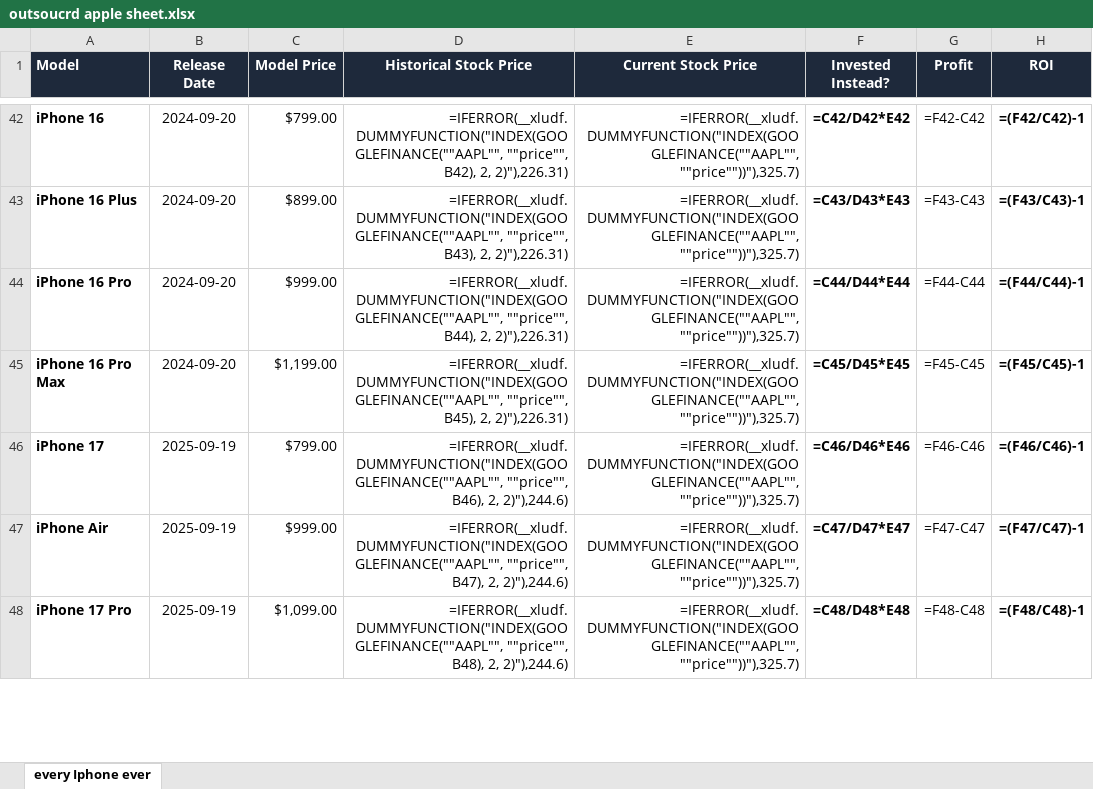
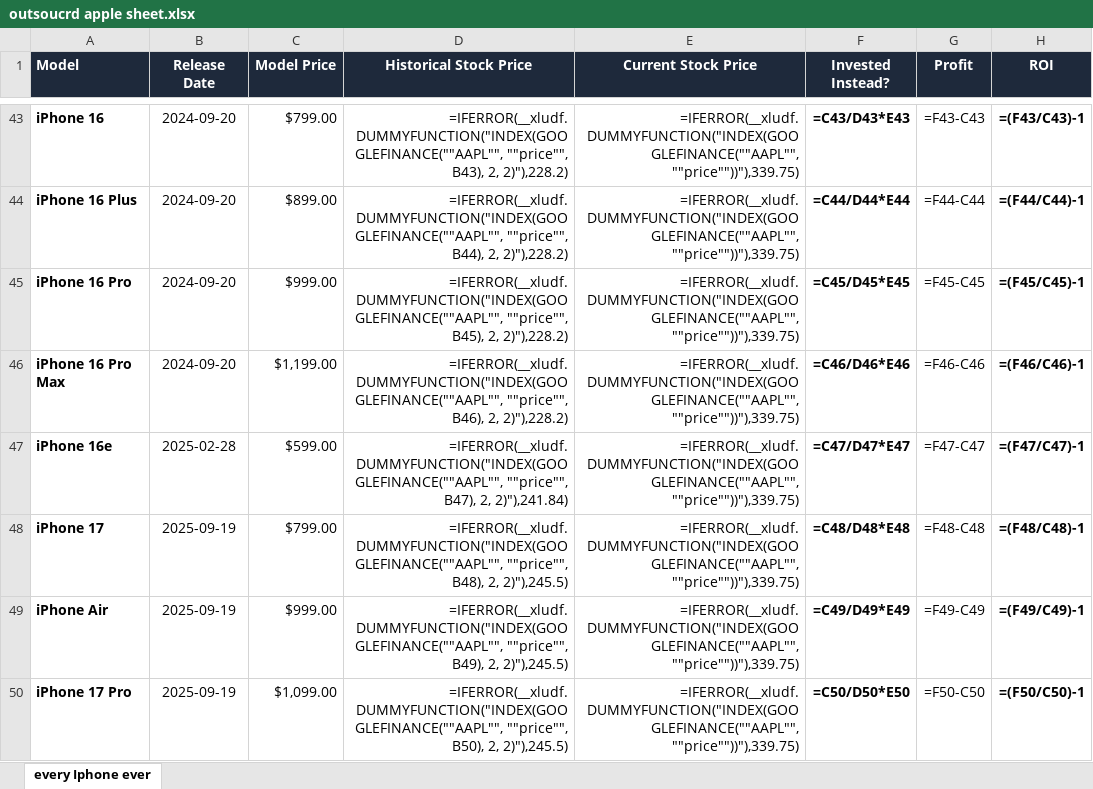
Before and after one commit to aryankori/apple-stock-vs-iphone, an Excel workbook: outsoucrd apple sheet.xlsx, sheet every Iphone ever, drawn as a sheet; only a part is shown, gaps mark what is left out; values as stored, in another font and other column widths than the file's, no borders; formulas without a stored value are shown as written; addresses are those after the commit; the diff covers the shown part only; the diff names each change by its address in the sheet, - before the commit and + after, or states it on an @@ line.

```diff
--- a/outsoucrd apple sheet.xlsx (sheet every Iphone ever)
+++ b/outsoucrd apple sheet.xlsx (sheet every Iphone ever)
-D43 (Historical Stock Price): =IFERROR(__xludf.DUMMYFUNCTION("INDEX(GOOGLEFINANCE(""AAPL"", ""price"", B42), 2, 2)"),226.31)
+D43 (Historical Stock Price): =IFERROR(__xludf.DUMMYFUNCTION("INDEX(GOOGLEFINANCE(""AAPL"", ""price"", B43), 2, 2)"),228.2)
-E43:E46 (Current Stock Price): =IFERROR(__xludf.DUMMYFUNCTION("INDEX(GOOGLEFINANCE(""AAPL"", ""price""))"),325.7)
+E43:E46 (Current Stock Price): =IFERROR(__xludf.DUMMYFUNCTION("INDEX(GOOGLEFINANCE(""AAPL"", ""price""))"),339.75)
-F43 (Invested Instead?): =C42/D42*E42
+F43 (Invested Instead?): =C43/D43*E43
-G43 (Profit): =F42-C42
+G43 (Profit): =F43-C43
-H43 (ROI): =(F42/C42)-1
+H43 (ROI): =(F43/C43)-1
-D44 (Historical Stock Price): =IFERROR(__xludf.DUMMYFUNCTION("INDEX(GOOGLEFINANCE(""AAPL"", ""price"", B43), 2, 2)"),226.31)
+D44 (Historical Stock Price): =IFERROR(__xludf.DUMMYFUNCTION("INDEX(GOOGLEFINANCE(""AAPL"", ""price"", B44), 2, 2)"),228.2)
-F44 (Invested Instead?): =C43/D43*E43
+F44 (Invested Instead?): =C44/D44*E44
-G44 (Profit): =F43-C43
+G44 (Profit): =F44-C44
-H44 (ROI): =(F43/C43)-1
+H44 (ROI): =(F44/C44)-1
-D45 (Historical Stock Price): =IFERROR(__xludf.DUMMYFUNCTION("INDEX(GOOGLEFINANCE(""AAPL"", ""price"", B44), 2, 2)"),226.31)
+D45 (Historical Stock Price): =IFERROR(__xludf.DUMMYFUNCTION("INDEX(GOOGLEFINANCE(""AAPL"", ""price"", B45), 2, 2)"),228.2)
-F45 (Invested Instead?): =C44/D44*E44
+F45 (Invested Instead?): =C45/D45*E45
-G45 (Profit): =F44-C44
+G45 (Profit): =F45-C45
-H45 (ROI): =(F44/C44)-1
+H45 (ROI): =(F45/C45)-1
-D46 (Historical Stock Price): =IFERROR(__xludf.DUMMYFUNCTION("INDEX(GOOGLEFINANCE(""AAPL"", ""price"", B45), 2, 2)"),226.31)
+D46 (Historical Stock Price): =IFERROR(__xludf.DUMMYFUNCTION("INDEX(GOOGLEFINANCE(""AAPL"", ""price"", B46), 2, 2)"),228.2)
-F46 (Invested Instead?): =C45/D45*E45
+F46 (Invested Instead?): =C46/D46*E46
-G46 (Profit): =F45-C45
+G46 (Profit): =F46-C46
-H46 (ROI): =(F45/C45)-1
+H46 (ROI): =(F46/C46)-1
+row 47: iPhone 16e | 2025-02-28 | $599.00 | =IFERROR(__xludf.DUMMYFUNCTION("INDEX(GOOGLEFINANCE(""AAPL"", ""price"", B47), 2, 2)"),241.84) | =IFERROR(__xludf.DUMMYFUNCTION("INDEX(GOOGLEFINANCE(""AAPL"", ""price""))"),339.75) | =C47/D47*E47 | =F47-C47 | =(F47/C47)-1
-D48 (Historical Stock Price): =IFERROR(__xludf.DUMMYFUNCTION("INDEX(GOOGLEFINANCE(""AAPL"", ""price"", B46), 2, 2)"),244.6)
+D48 (Historical Stock Price): =IFERROR(__xludf.DUMMYFUNCTION("INDEX(GOOGLEFINANCE(""AAPL"", ""price"", B48), 2, 2)"),245.5)
-E48:E50 (Current Stock Price): =IFERROR(__xludf.DUMMYFUNCTION("INDEX(GOOGLEFINANCE(""AAPL"", ""price""))"),325.7)
+E48:E50 (Current Stock Price): =IFERROR(__xludf.DUMMYFUNCTION("INDEX(GOOGLEFINANCE(""AAPL"", ""price""))"),339.75)
-F48 (Invested Instead?): =C46/D46*E46
+F48 (Invested Instead?): =C48/D48*E48
-G48 (Profit): =F46-C46
+G48 (Profit): =F48-C48
-H48 (ROI): =(F46/C46)-1
+H48 (ROI): =(F48/C48)-1
-D49 (Historical Stock Price): =IFERROR(__xludf.DUMMYFUNCTION("INDEX(GOOGLEFINANCE(""AAPL"", ""price"", B47), 2, 2)"),244.6)
+D49 (Historical Stock Price): =IFERROR(__xludf.DUMMYFUNCTION("INDEX(GOOGLEFINANCE(""AAPL"", ""price"", B49), 2, 2)"),245.5)
-F49 (Invested Instead?): =C47/D47*E47
+F49 (Invested Instead?): =C49/D49*E49
-G49 (Profit): =F47-C47
+G49 (Profit): =F49-C49
-H49 (ROI): =(F47/C47)-1
+H49 (ROI): =(F49/C49)-1
-D50 (Historical Stock Price): =IFERROR(__xludf.DUMMYFUNCTION("INDEX(GOOGLEFINANCE(""AAPL"", ""price"", B48), 2, 2)"),244.6)
+D50 (Historical Stock Price): =IFERROR(__xludf.DUMMYFUNCTION("INDEX(GOOGLEFINANCE(""AAPL"", ""price"", B50), 2, 2)"),245.5)
-F50 (Invested Instead?): =C48/D48*E48
+F50 (Invested Instead?): =C50/D50*E50
-G50 (Profit): =F48-C48
+G50 (Profit): =F50-C50
-H50 (ROI): =(F48/C48)-1
+H50 (ROI): =(F50/C50)-1
```
Also changed, not shown: 5 added rows, 2 removed rows and 169 edited cells elsewhere in this sheet, public/outsoucrd apple sheet.xlsx, 4 other files.
